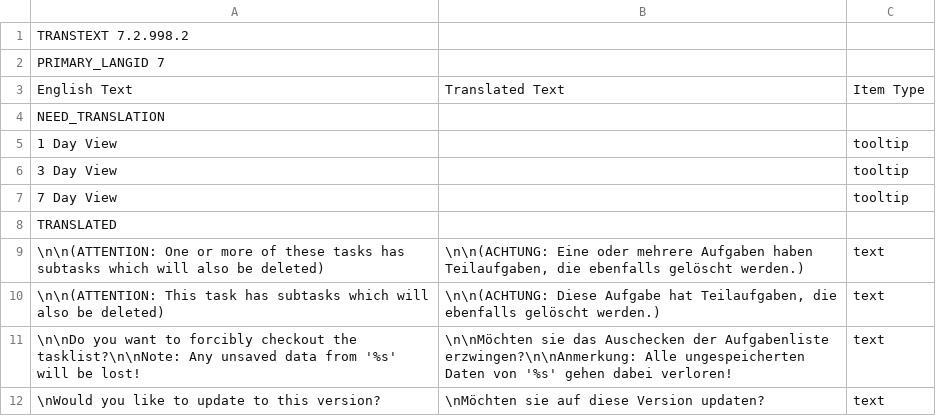
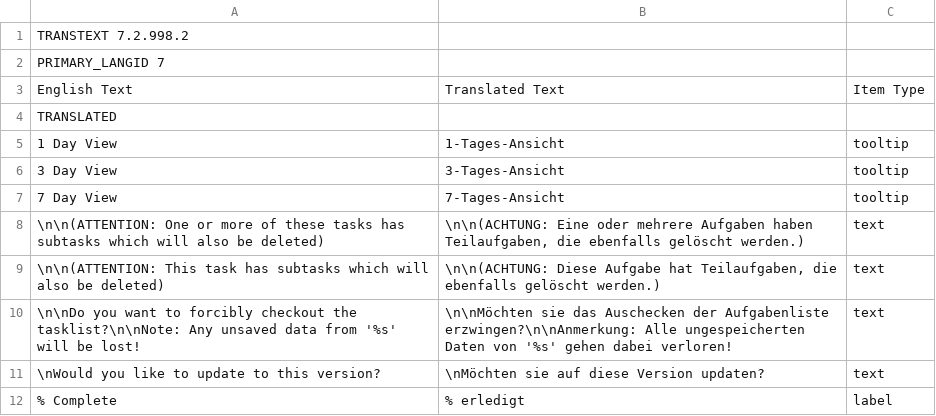
Before and after one commit to abstractspoon/ToDoList_Resources, a CSV file: Translations/German (Germany).csv, drawn as a sheet; only a part is shown; the shorter side is filled out with more unchanged rows.

Commit message:
Update German (Germany).csv

```diff
--- a/Translations/German (Germany).csv
+++ b/Translations/German (Germany).csv
@@ -3,7 +3,6 @@ PRIMARY_LANGID 7
 English Text	Translated Text	Item Type
-NEED_TRANSLATION
-"1 Day View"	""	"tooltip"
-"3 Day View"	""	"tooltip"
-"7 Day View"	""	"tooltip"
 TRANSLATED
+"1 Day View"	"1-Tages-Ansicht"	"tooltip"
+"3 Day View"	"3-Tages-Ansicht"	"tooltip"
+"7 Day View"	"7-Tages-Ansicht"	"tooltip"
 "\n\n(ATTENTION: One or more of these tasks has subtasks which will also be deleted)"	"\n\n(ACHTUNG: Eine oder mehrere Aufgaben haben Teilaufgaben, die ebenfalls gelöscht werden.)"	"text"
```
